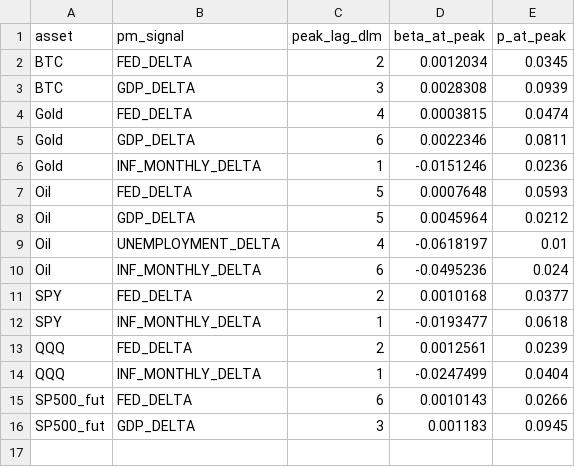
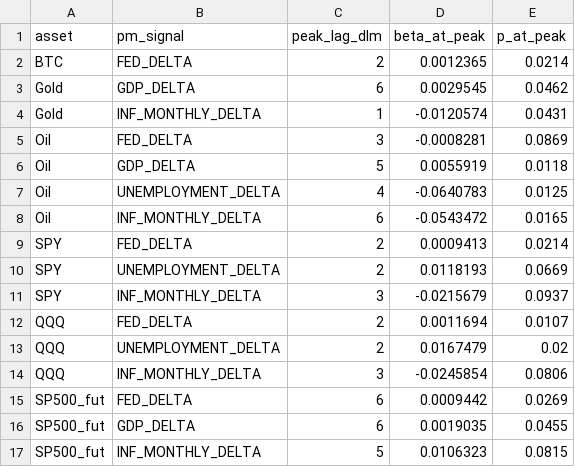
Before and after one commit to flyingduck0/ML_Seminar_Project, a CSV file: results/results_dlm_peak_lags.csv, drawn as a sheet.

```diff
--- a/results/results_dlm_peak_lags.csv
+++ b/results/results_dlm_peak_lags.csv
@@ -1,16 +1,17 @@
 asset,pm_signal,peak_lag_dlm,beta_at_peak,p_at_peak
-BTC,FED_DELTA,2,0.0012034,0.0345
-BTC,GDP_DELTA,3,0.0028308,0.0939
-Gold,FED_DELTA,4,0.0003815,0.0474
-Gold,GDP_DELTA,6,0.0022346,0.0811
-Gold,INF_MONTHLY_DELTA,1,-0.0151246,0.0236
-Oil,FED_DELTA,5,0.0007648,0.0593
-Oil,GDP_DELTA,5,0.0045964,0.0212
-Oil,UNEMPLOYMENT_DELTA,4,-0.0618197,0.01
-Oil,INF_MONTHLY_DELTA,6,-0.0495236,0.024
-SPY,FED_DELTA,2,0.0010168,0.0377
-SPY,INF_MONTHLY_DELTA,1,-0.0193477,0.0618
-QQQ,FED_DELTA,2,0.0012561,0.0239
-QQQ,INF_MONTHLY_DELTA,1,-0.0247499,0.0404
-SP500_fut,FED_DELTA,6,0.0010143,0.0266
-SP500_fut,GDP_DELTA,3,0.001183,0.0945
+BTC,FED_DELTA,2,0.0012365,0.0214
+Gold,GDP_DELTA,6,0.0029545,0.0462
+Gold,INF_MONTHLY_DELTA,1,-0.0120574,0.0431
+Oil,FED_DELTA,3,-0.0008281,0.0869
+Oil,GDP_DELTA,5,0.0055919,0.0118
+Oil,UNEMPLOYMENT_DELTA,4,-0.0640783,0.0125
+Oil,INF_MONTHLY_DELTA,6,-0.0543472,0.0165
+SPY,FED_DELTA,2,0.0009413,0.0214
+SPY,UNEMPLOYMENT_DELTA,2,0.0118193,0.0669
+SPY,INF_MONTHLY_DELTA,3,-0.0215679,0.0937
+QQQ,FED_DELTA,2,0.0011694,0.0107
+QQQ,UNEMPLOYMENT_DELTA,2,0.0167479,0.02
+QQQ,INF_MONTHLY_DELTA,3,-0.0245854,0.0806
+SP500_fut,FED_DELTA,6,0.0009442,0.0269
+SP500_fut,GDP_DELTA,6,0.0019035,0.0455
+SP500_fut,INF_MONTHLY_DELTA,5,0.0106323,0.0815
```
Also changed, not shown: results/results_backtest.csv, results/results_feature_importance.csv, 9 other files.
